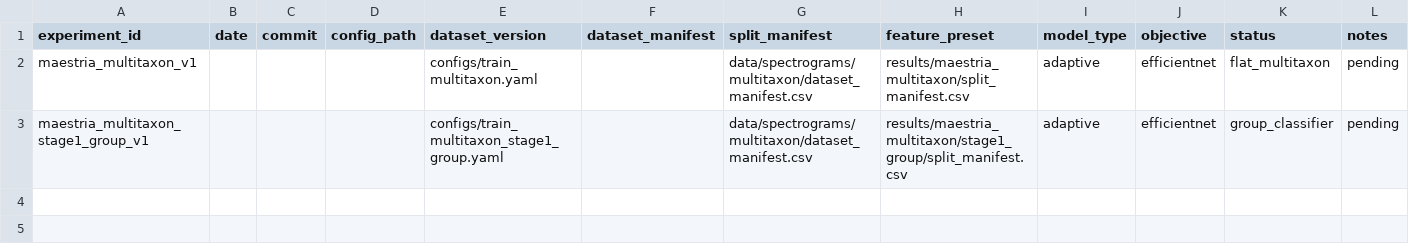
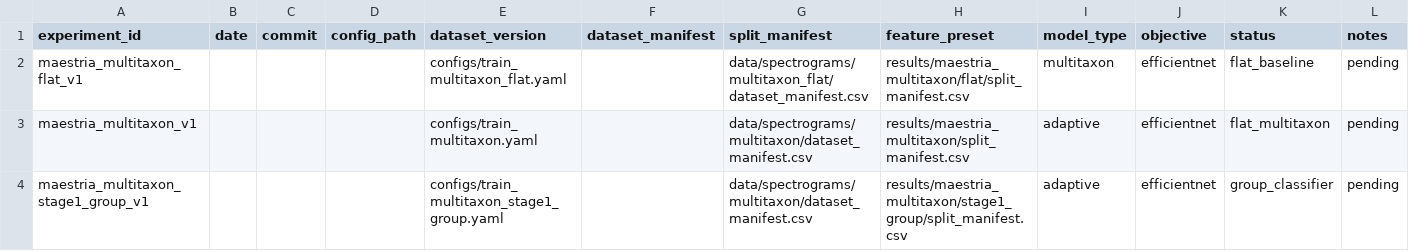
Before and after one commit to ZOMBIECRAFTIAN/bioacustica-fauna, a CSV file: results/templates/maestria_multitaxon/experiment_registry_template.csv, drawn as a sheet; the diff names each change by its address in the sheet, - before the commit and + after, or states it on an @@ line.

Commit message:
Improve multitaxon thesis reproducibility and run workflow

```diff
--- a/results/templates/maestria_multitaxon/experiment_registry_template.csv
+++ b/results/templates/maestria_multitaxon/experiment_registry_template.csv
+row 2: maestria_multitaxon_flat_v1 |  |  |  | configs/train_multitaxon_flat.yaml |  | data/spectrograms/multitaxon_flat/dataset_manifest.csv | results/maestria_multitaxon/flat/split_manifest.csv | multitaxon | efficientnet | flat_baseline | pending
```
Also changed, not shown: 15 other files.
